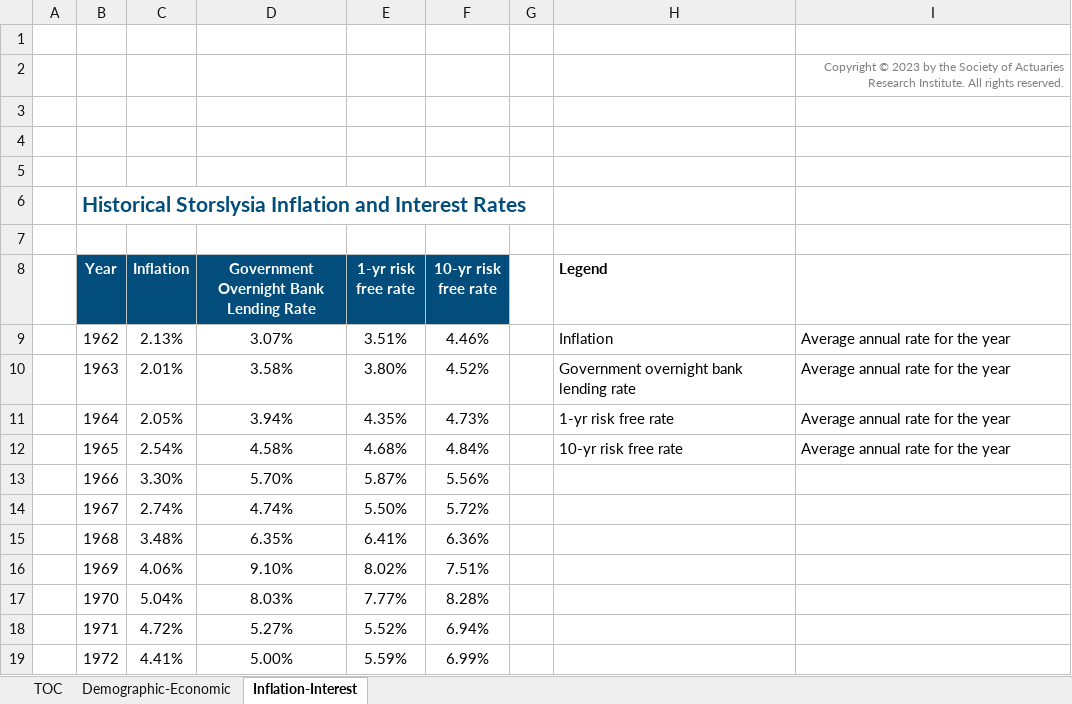
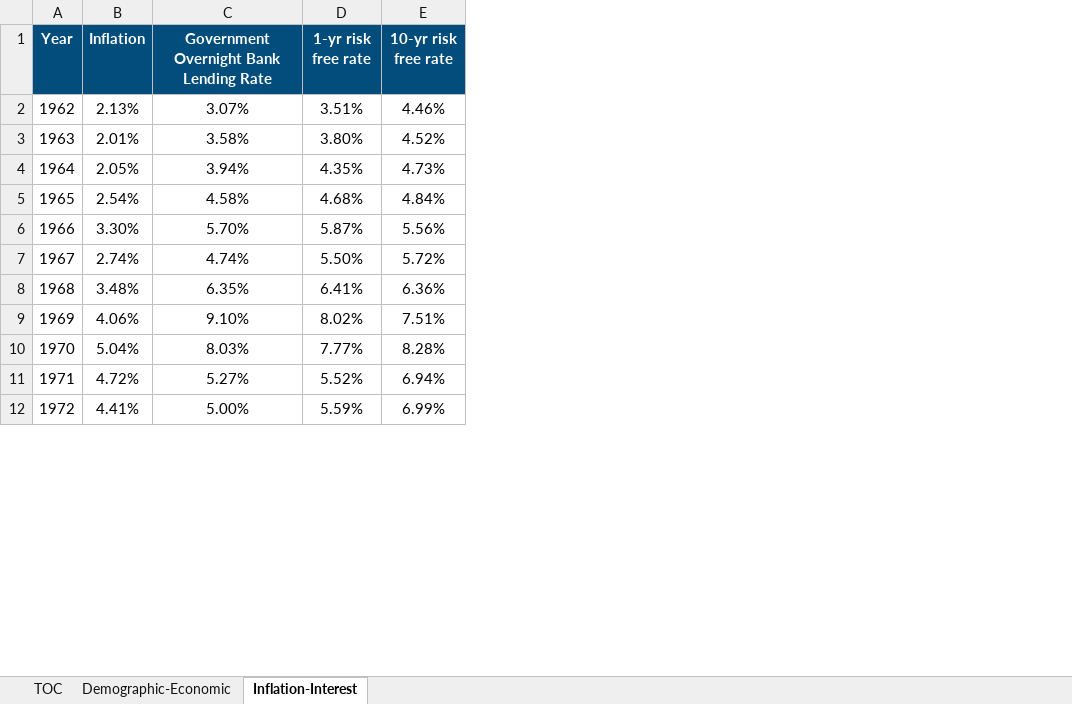
Before and after one commit to samyu1204/actl4001, an Excel workbook: data/2023-student-research-eco-dem-data.xlsx, sheet Inflation-Interest, drawn as a sheet; only a part is shown; values as stored, in another font and other column widths than the file's, no borders; charts and pictures and conditional formats not drawn; removed rows and columns are numbered as before the commit, all else as after; the diff names each change by its address in the sheet, - before the commit and + after, or states it on an @@ line.

```diff
--- a/data/2023-student-research-eco-dem-data.xlsx (sheet Inflation-Interest)
+++ b/data/2023-student-research-eco-dem-data.xlsx (sheet Inflation-Interest)
-column A, empty
-column G, empty
-column H (Legend), rows 9-12: Inflation | Government overnight bank lending rate | 1-yr risk free rate | 10-yr risk free rate
-column I, rows 9-12: all Average annual rate for the year
-row 1: (empty)
-row 2:  |  |  |  |  |  |  |  | Copyright © 2023 by the Society of Actuaries Research Institute. All rights reserved.
-row 3: (empty)
-row 4: (empty)
-row 5: (empty)
-row 6:  | Historical Storslysia Inflation and Interest Rates
-row 7: (empty)
```
Also changed, not shown: charts or pictures, data/2023-student-research-emissions.xlsx, data/2023-student-research-hazard-event-data.xlsx, 2 other files.
